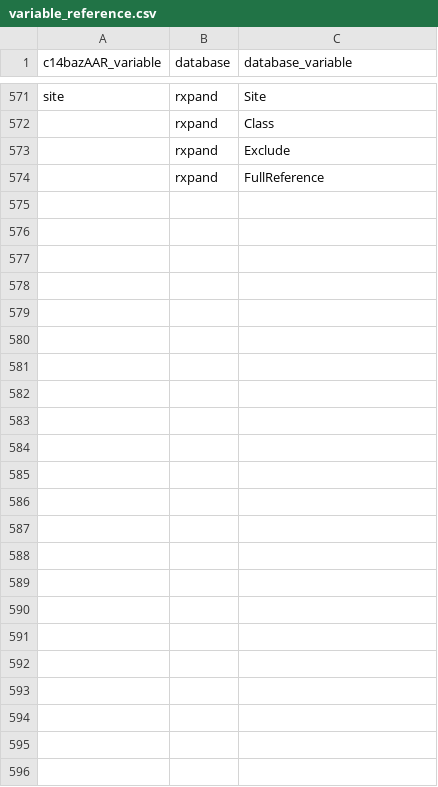
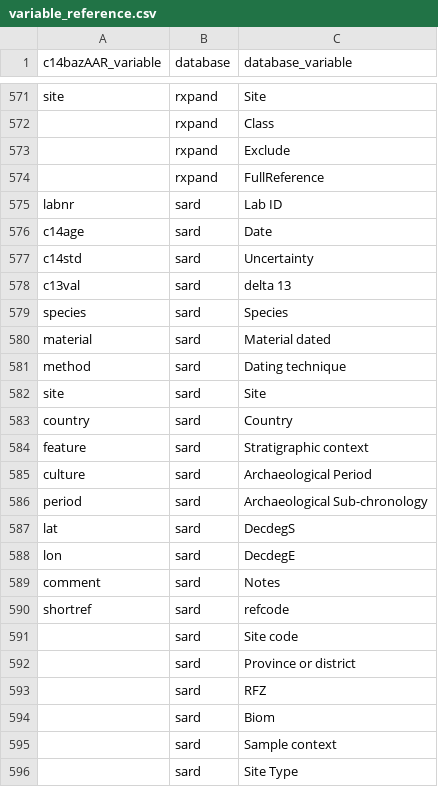
Before and after one commit to ropensci/c14bazAAR, a CSV file: data-raw/variable_reference.csv, drawn as a sheet; only a part is shown, gaps mark what is left out; the diff names each change by its address in the sheet, - before the commit and + after, or states it on an @@ line.

Commit message:
initial parser for sard

```diff
--- a/data-raw/variable_reference.csv
+++ b/data-raw/variable_reference.csv
+row 575: labnr | sard | Lab ID
+row 576: c14age | sard | Date
+row 577: c14std | sard | Uncertainty
+row 578: c13val | sard | delta 13
+row 579: species | sard | Species
+row 580: material | sard | Material dated
+row 581: method | sard | Dating technique
+row 582: site | sard | Site
+row 583: country | sard | Country
+row 584: feature | sard | Stratigraphic context
+row 585: culture | sard | Archaeological Period
+row 586: period | sard | Archaeological Sub-chronology
+row 587: lat | sard | DecdegS
+row 588: lon | sard | DecdegE
+row 589: comment | sard | Notes
+row 590: shortref | sard | refcode
+row 591:  | sard | Site code
+row 592:  | sard | Province or district
+row 593:  | sard | RFZ
+row 594:  | sard | Biom
+row 595:  | sard | Sample context
+row 596:  | sard | Site Type
```
Also changed, not shown: data-raw/db_info_table.csv, 10 other files.
